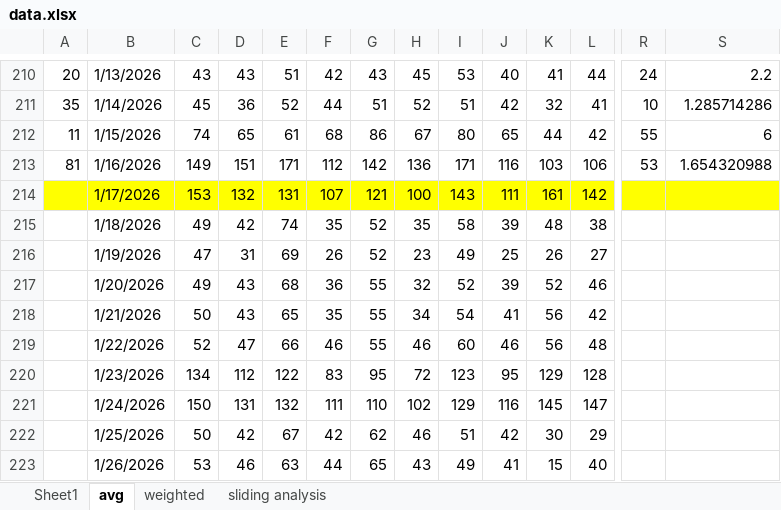
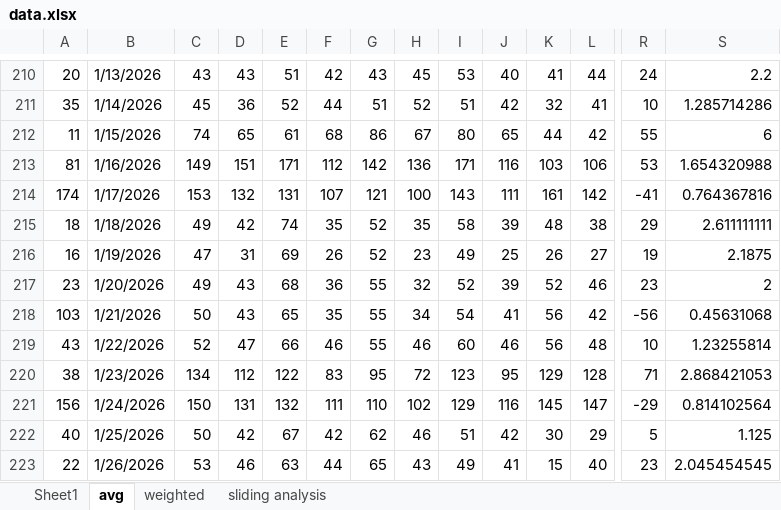
Before and after one commit to acard6/swe_dev, an Excel workbook: restaurant_analytics/data/data.xlsx, sheet avg, drawn as a sheet; only a part is shown, gaps mark what is left out; values as stored, in another font and other column widths than the file's, no borders; conditional formats not drawn; the diff covers the shown part only; the diff names each change by its address in the sheet, - before the commit and + after, or states it on an @@ line.

```diff
--- a/restaurant_analytics/data/data.xlsx (sheet avg)
+++ b/restaurant_analytics/data/data.xlsx (sheet avg)
-A214: (empty)
+A214: 174
-A214:S214 fill: #FFFF00
+A214:S214 fill: none
-R214: (empty)
+R214: -41
-S214: (empty)
+S214: 0.764367816
-A215: (empty)
+A215: 18
-R215: (empty)
+R215: 29
-S215: (empty)
+S215: 2.611111111
-A216: (empty)
+A216: 16
-R216: (empty)
+R216: 19
-S216: (empty)
+S216: 2.1875
-A217: (empty)
+A217: 23
-R217: (empty)
+R217: 23
-S217: (empty)
+S217: 2
-A218: (empty)
+A218: 103
-R218: (empty)
+R218: -56
-S218: (empty)
+S218: 0.45631068
-A219: (empty)
+A219: 43
-R219: (empty)
+R219: 10
-S219: (empty)
+S219: 1.23255814
-A220: (empty)
+A220: 38
-R220: (empty)
+R220: 71
-S220: (empty)
+S220: 2.868421053
-A221: (empty)
+A221: 156
-R221: (empty)
+R221: -29
-S221: (empty)
+S221: 0.814102564
-A222: (empty)
+A222: 40
-R222: (empty)
+R222: 5
-S222: (empty)
+S222: 1.125
-A223: (empty)
+A223: 22
-R223: (empty)
+R223: 23
-S223: (empty)
+S223: 2.045454545
```
Also changed, not shown: 647 edited cells and cell formats elsewhere in this sheet, sheet weighted, sheet Sheet1, 3 other files.
